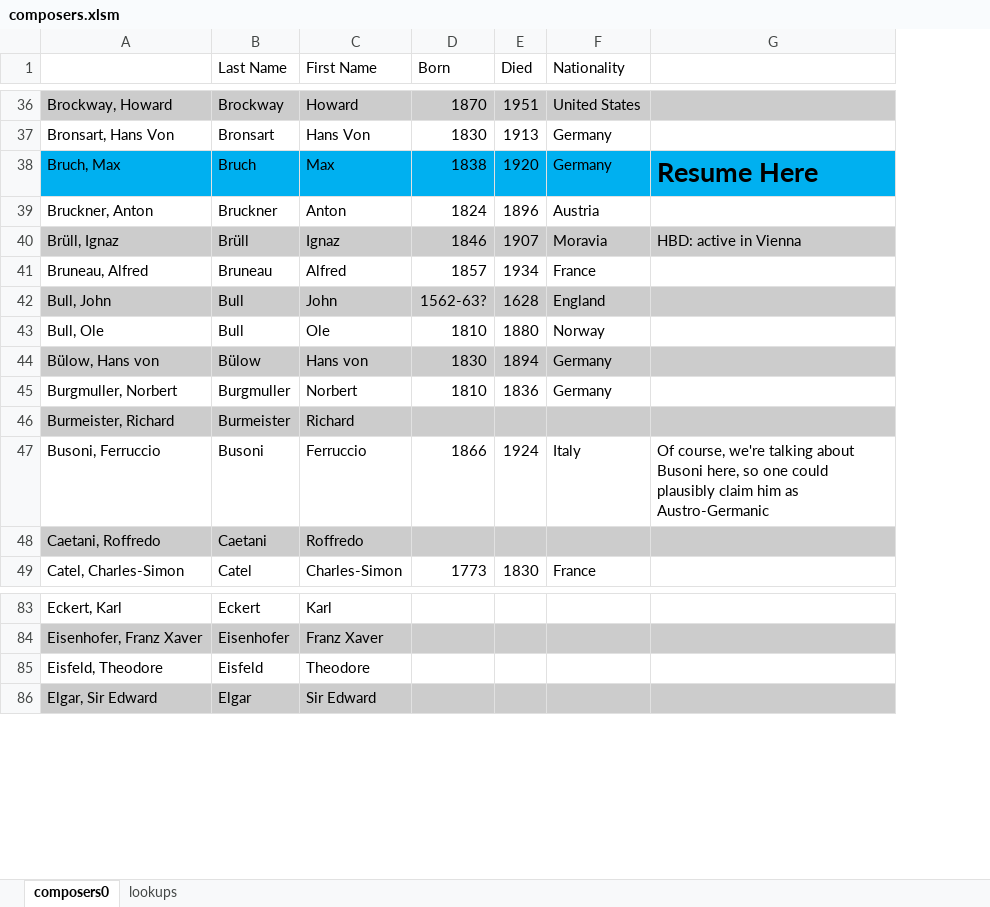
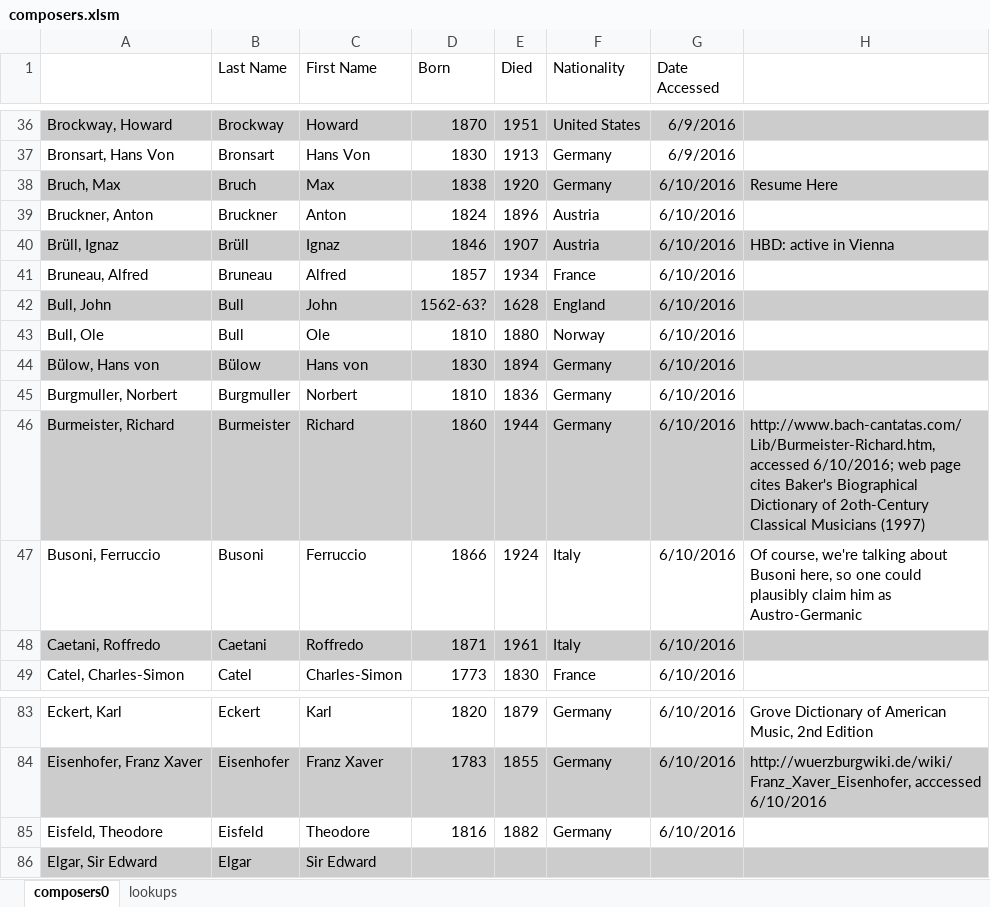
Before and after one commit to musicologyman/PerformanceHistory, an Excel workbook: Lists/composers.xlsm, sheet composers0, drawn as a sheet; only a part is shown, gaps mark what is left out; values as stored, in another font and other column widths than the file's, no borders; addresses are those after the commit; the diff covers the shown part only; the diff names each change by its address in the sheet, - before the commit and + after, or states it on an @@ line.

Commit message:
added more composer dates

```diff
--- a/Lists/composers.xlsm (sheet composers0)
+++ b/Lists/composers.xlsm (sheet composers0)
+column G (Date Accessed), rows 36-49: 6/9/2016 | 6/9/2016 | 6/10/2016 | 6/10/2016 | 6/10/2016 | 6/10/2016 | 6/10/2016 | 6/10/2016 | 6/10/2016 | 6/10/2016 | 6/10/2016 | 6/10/2016 | 6/10/2016 | 6/10/2016; rows 83-85: all 6/10/2016
-A38:F38 fill: #00B0F0
+A38:F38 fill: #CCCCCC
@@ H38 fill: #00B0F0 → #CCCCCC, bold: on → off, text size: smaller @@
-F40 (Nationality): Moravia
+F40 (Nationality): Austria
-D46 (Born): (empty)
+D46 (Born): 1860
-E46 (Died): (empty)
+E46 (Died): 1944
-F46 (Nationality): (empty)
+F46 (Nationality): Germany
-H46: (empty)
+H46: http://www.bach-cantatas.com/Lib/Burmeister-Richard.htm, accessed 6/10/2016; web page cites Baker's Biographical Dictionary of 2oth-Century Classical Musicians (1997)
-D48 (Born): (empty)
+D48 (Born): 1871
-E48 (Died): (empty)
+E48 (Died): 1961
-F48 (Nationality): (empty)
+F48 (Nationality): Italy
-D83 (Born): (empty)
+D83 (Born): 1820
-E83 (Died): (empty)
+E83 (Died): 1879
-F83:F85 (Nationality): (empty)
+F83:F85 (Nationality): Germany
-H83: (empty)
+H83: Grove Dictionary of American Music, 2nd Edition
-D84 (Born): (empty)
+D84 (Born): 1783
-E84 (Died): (empty)
+E84 (Died): 1855
-H84: (empty)
+H84: http://wuerzburgwiki.de/wiki/Franz_Xaver_Eisenhofer, acccessed 6/10/2016
-D85 (Born): (empty)
+D85 (Born): 1816
-E85 (Died): (empty)
+E85 (Died): 1882
```
Also changed, not shown: 1 added row, 1 removed row, 61 edited cells and cell formats elsewhere in this sheet, sheet lookups, 1 other file.
